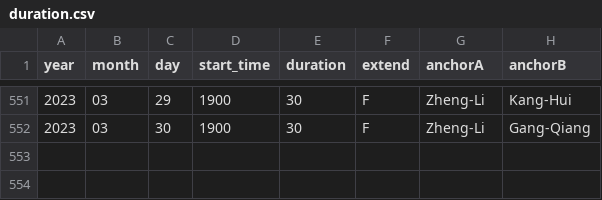
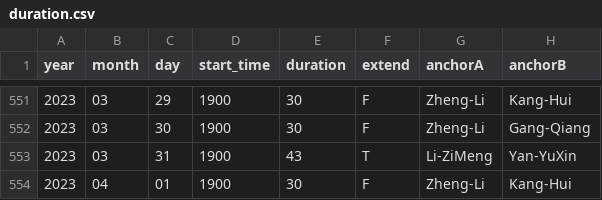
Before and after one commit to xueke114/XinWenLianBo, a CSV file: duration.csv, drawn as a sheet; only a part is shown, gaps mark what is left out; the diff names each change by its address in the sheet, - before the commit and + after, or states it on an @@ line.

Commit message:
提交2023-03-31&2023-04-01

```diff
--- a/duration.csv
+++ b/duration.csv
+row 553: 2023 | 03 | 31 | 1900 | 43 | T | Li-ZiMeng | Yan-YuXin
+row 554: 2023 | 04 | 01 | 1900 | 30 | F | Zheng-Li | Kang-Hui
```
